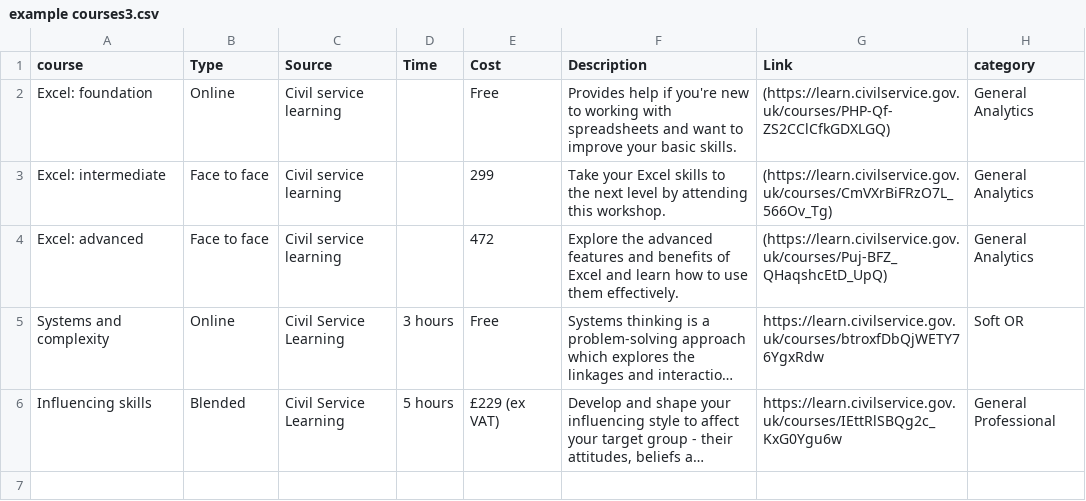
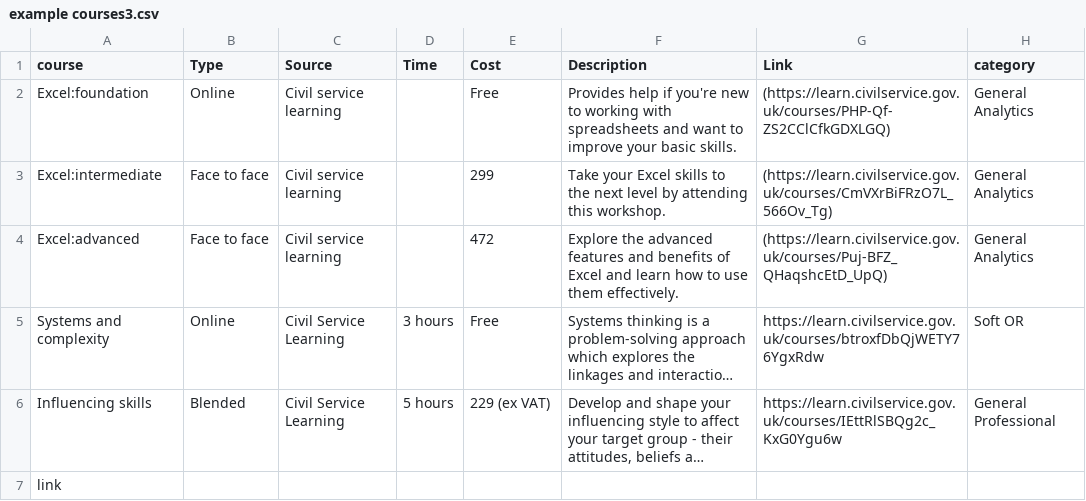
Before and after one commit to GORSlearningdevelopmentpages/GORSlearningdevelopmentpages.github.io, a CSV file: Courses/example courses3.csv, drawn as a sheet; long unchanged cells end in …; the diff names each change by its address in the sheet, - before the commit and + after, or states it on an @@ line.

Commit message:
changing format

```diff
--- a/Courses/example courses3.csv
+++ b/Courses/example courses3.csv
-A2 (course): Excel: foundation
+A2 (course): Excel:foundation
-A3 (course): Excel: intermediate
+A3 (course): Excel:intermediate
-A4 (course): Excel: advanced
+A4 (course): Excel:advanced
-E6 (Cost): £229 (ex VAT)
+E6 (Cost): 229 (ex VAT)
+row 7: link
```
